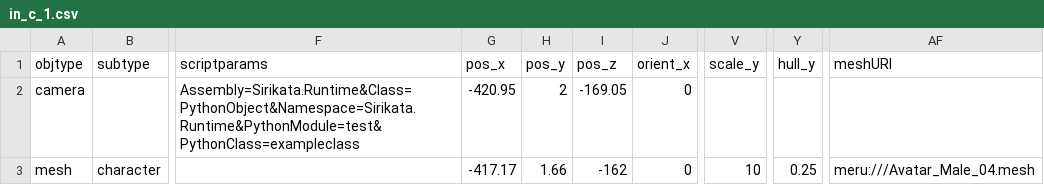
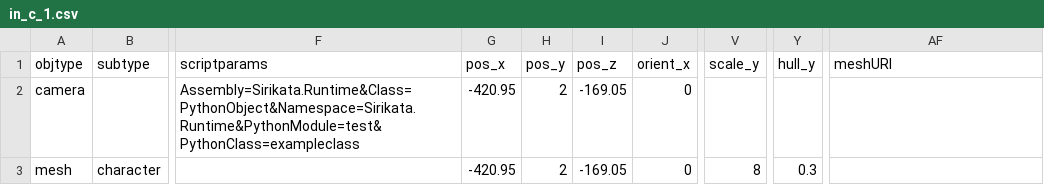
Before and after one commit to speedlimits/museum, a CSV file: scenes/in_c_1.csv, drawn as a sheet; only a part is shown, gaps mark what is left out; the diff names each change by its address in the sheet, - before the commit and + after, or states it on an @@ line.

```diff
--- a/scenes/in_c_1.csv
+++ b/scenes/in_c_1.csv
-G3 (pos_x): -417.17
+G3 (pos_x): -420.95
-H3 (pos_y): 1.66
+H3 (pos_y): 2
-I3 (pos_z): -162
+I3 (pos_z): -169.05
-V3 (scale_y): 10
+V3 (scale_y): 8
-Y3 (hull_y): 0.25
+Y3 (hull_y): 0.3
-AF3 (meshURI): meru:///Avatar_Male_04.mesh
+AF3 (meshURI): (empty)
```
Also changed, not shown: scenes/in_c_2.csv, scenes/in_c_3.csv, 3 other files.
